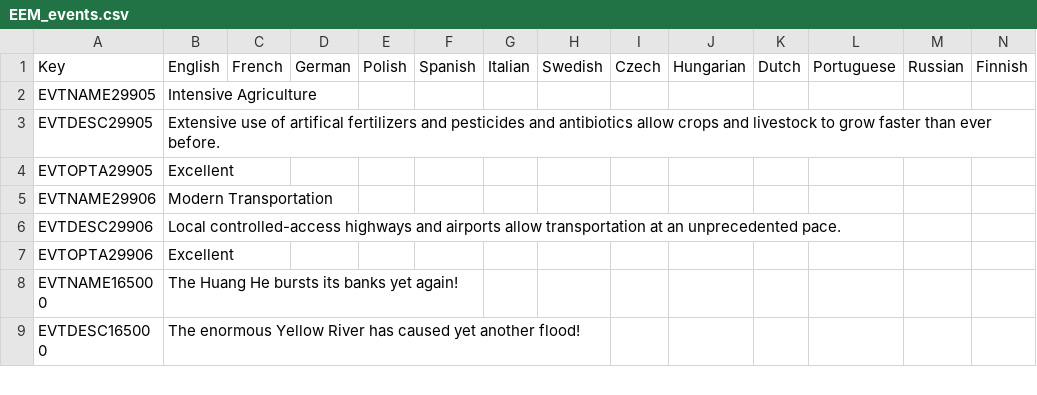
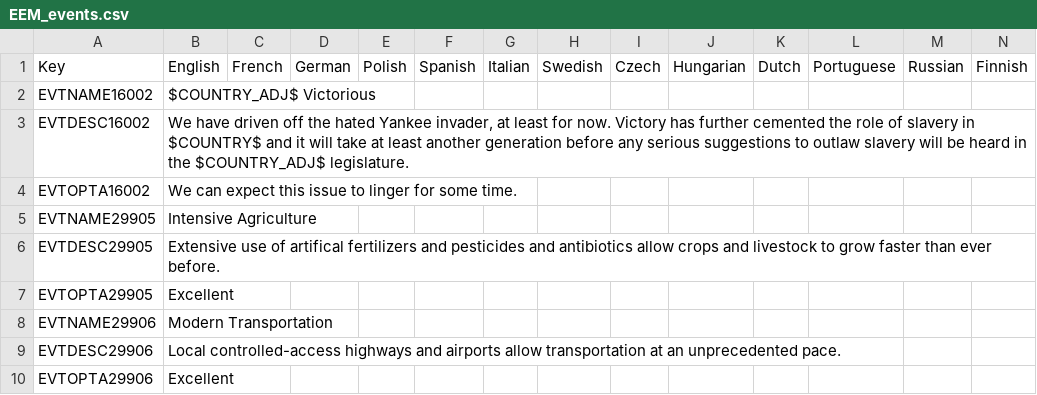
Before and after one commit to ujtcelvn/Ending_Extension_Mod, a CSV file: EEM/localisation/EEM_events.csv, drawn as a sheet; only a part is shown; the shorter side is filled out with more unchanged rows.

Commit message:
Postwar Events to Stabilize the CSA #136
Texans also lose militancy when the CSA is spawned
Changed the slavery debate modifier for the CSA to a new slavery_protected modifier, which lasts 40 years
Added an event that makes CSA pops more pro-slavery

```diff
--- a/EEM/localisation/EEM_events.csv
+++ b/EEM/localisation/EEM_events.csv
@@ -1,2 +1,5 @@
 Key;English;French;German;Polish;Spanish;Italian;Swedish;Czech;Hungarian;Dutch;Portuguese;Russian;Finnish;
+EVTNAME16002;$COUNTRY_ADJ$ Victorious;;;;;;;;;;;;;
+EVTDESC16002;We have driven off the hated Yankee invader, at least for now. Victory has further cemented the role of slavery in $COUNTRY$ and it will take at least another generation before any serious suggestions to outlaw slavery will be heard in the $COUNTRY_ADJ$ legislature.;;;;;;;;;;;;;
+EVTOPTA16002;We can expect this issue to linger for some time.;;;;;;;;;;;;;
 EVTNAME29905;Intensive Agriculture;;;;;;;;;;;;;
```
Also changed, not shown: EEM/localisation/EEM_modifiers.csv, 5 other files.
